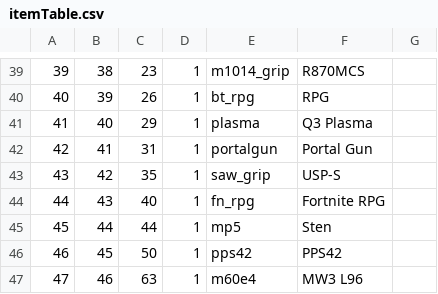
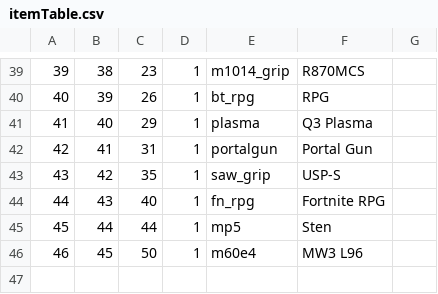
Before and after one commit to Iswenzz/SR-Core, a CSV file: assets/mp/itemTable.csv, drawn as a sheet; only a part is shown, gaps mark what is left out.

Commit message:
Assets: Removed PPS42
CoD4x crash

```diff
--- a/assets/mp/itemTable.csv
+++ b/assets/mp/itemTable.csv
@@ -45,3 +45,2 @@
 45,44,44,1,mp5,Sten,,
-46,45,50,1,pps42,PPS42,,
-47,46,63,1,m60e4,MW3 L96,,
+46,45,50,1,m60e4,MW3 L96,,
```
Also changed, not shown: 1 other file.
